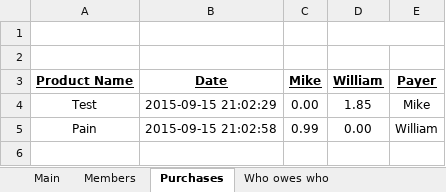
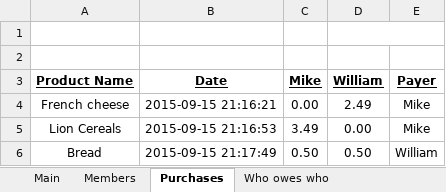
Before and after one commit to MikeNkunku/TriCount, an Excel workbook: MyTriCount.xlsm, sheet Purchases, drawn as a sheet; values as stored, in another font and other column widths than the file's, no borders; charts and pictures not drawn; removed rows and columns are numbered as before the commit, all else as after; the diff names each change by its address in the sheet, - before the commit and + after, or states it on an @@ line.

```diff
--- a/MyTriCount.xlsm (sheet Purchases)
+++ b/MyTriCount.xlsm (sheet Purchases)
-A4 (Product Name): Test
+A4 (Product Name): French cheese
-B4 (Date): 2015-09-15 21:02:29
+B4 (Date): 2015-09-15 21:16:21
-D4 (William): 1.85
+D4 (William): 2.49
-row 5: Pain | 2015-09-15 21:02:58 | 0.99 | 0.00 | William
+row 5: Lion Cereals | 2015-09-15 21:16:53 | 3.49 | 0.00 | Mike
+row 6: Bread | 2015-09-15 21:17:49 | 0.50 | 0.50 | William
```
Also changed, not shown: sheet Who owes who.
